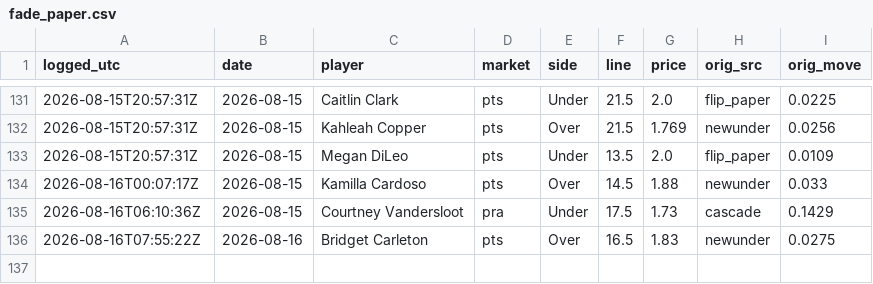
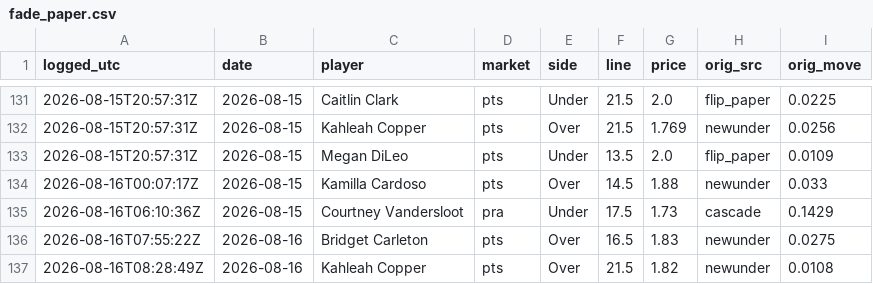
Before and after one commit to JollyChenn/wnba-line-capture, a CSV file: fade_paper.csv, drawn as a sheet; only a part is shown, gaps mark what is left out.

```diff
--- a/fade_paper.csv
+++ b/fade_paper.csv
@@ -136 +136,2 @@ logged_utc,date,player,market,side,line,price,orig_src,orig_move
 2026-08-16T07:55:22Z,2026-08-16,Bridget Carleton,pts,Over,16.5,1.83,newunder,0.0275
+2026-08-16T08:28:49Z,2026-08-16,Kahleah Copper,pts,Over,21.5,1.82,newunder,0.0108
```
Also changed, not shown: drift_gate_today.csv, drift_log.csv, 4 other files.
